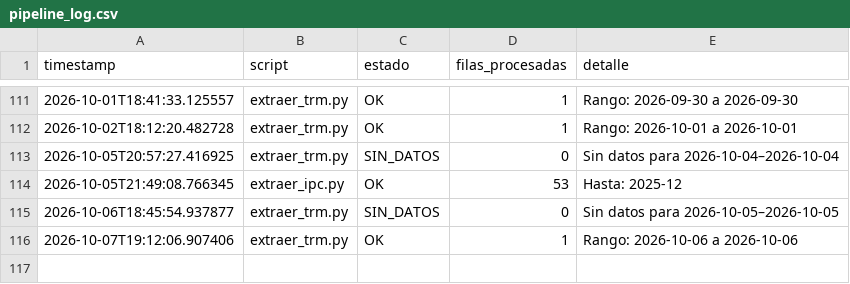
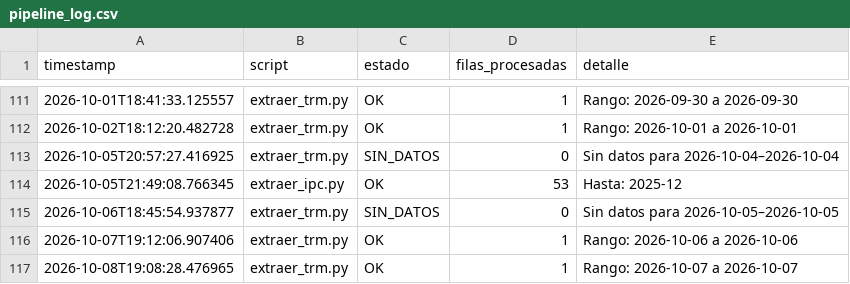
Before and after one commit to paloca05/Modelos-para-TRM-e-IPC, a CSV file: data/pipeline_log.csv, drawn as a sheet; only a part is shown, gaps mark what is left out.

```diff
--- a/data/pipeline_log.csv
+++ b/data/pipeline_log.csv
@@ -116 +116,2 @@ timestamp,script,estado,filas_procesadas,detalle
 2026-10-07T19:12:06.907406,extraer_trm.py,OK,1,Rango: 2026-10-06 a 2026-10-06
+2026-10-08T19:08:28.476965,extraer_trm.py,OK,1,Rango: 2026-10-07 a 2026-10-07
```
Also changed, not shown: data/macro_colombia.csv.
